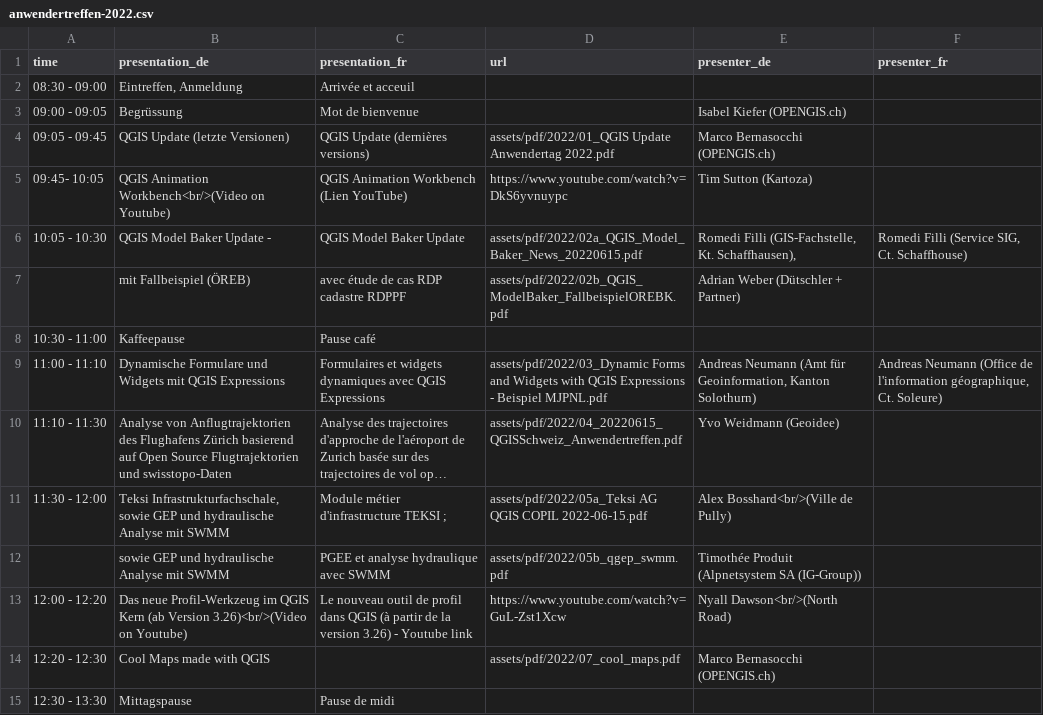
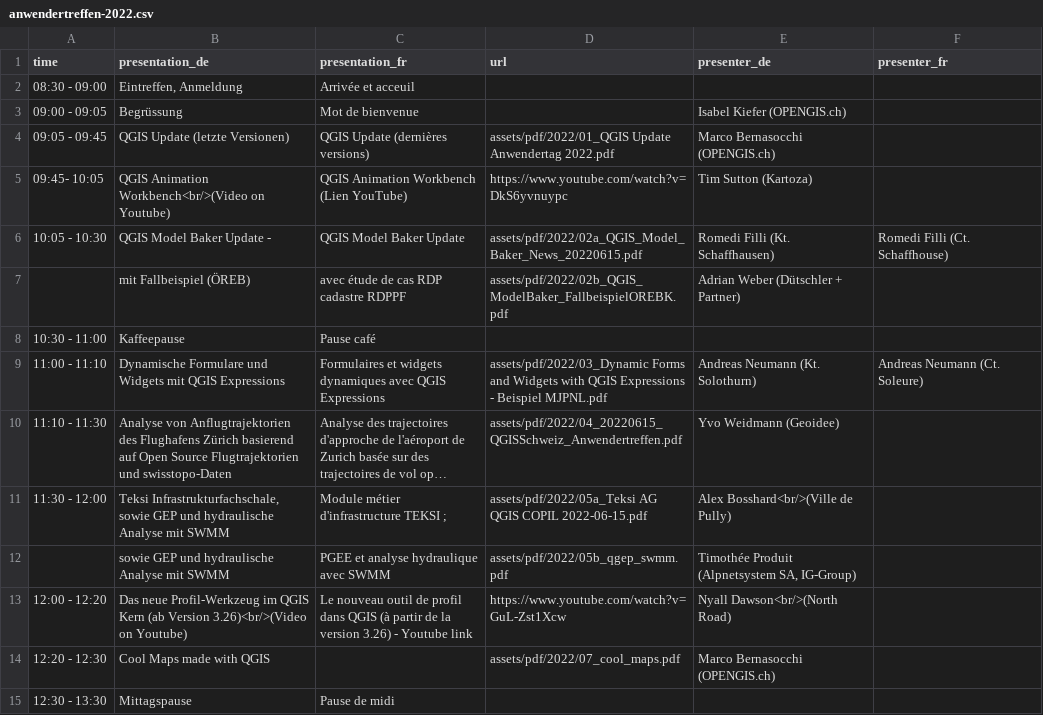
Before and after one commit to qgis-ch/qgis-ch-website, a CSV file: _data/anwendertreffen-2022.csv, drawn as a sheet; only a part is shown; long unchanged cells end in …; the diff covers the shown part only; the diff names each change by its address in the sheet, - before the commit and + after, or states it on an @@ line.

```diff
--- a/_data/anwendertreffen-2022.csv
+++ b/_data/anwendertreffen-2022.csv
-E6 (presenter_de): Romedi Filli (GIS-Fachstelle, Kt. Schaffhausen),
+E6 (presenter_de): Romedi Filli (Kt. Schaffhausen)
-F6 (presenter_fr): Romedi Filli (Service SIG, Ct. Schaffhouse)
+F6 (presenter_fr): Romedi Filli (Ct. Schaffhouse)
-E9 (presenter_de): Andreas Neumann (Amt für Geoinformation, Kanton Solothurn)
+E9 (presenter_de): Andreas Neumann (Kt. Solothurn)
-F9 (presenter_fr): Andreas Neumann (Office de l'information géographique, Ct. Soleure)
+F9 (presenter_fr): Andreas Neumann (Ct. Soleure)
-E12 (presenter_de): Timothée Produit (Alpnetsystem SA (IG-Group))
+E12 (presenter_de): Timothée Produit (Alpnetsystem SA, IG-Group)
```
Also changed, not shown: 1 added row, 1 removed row and 7 edited cells elsewhere in this file, _data/anwendertreffen-2018.csv, _data/anwendertreffen-2019.csv, 14 other files.
